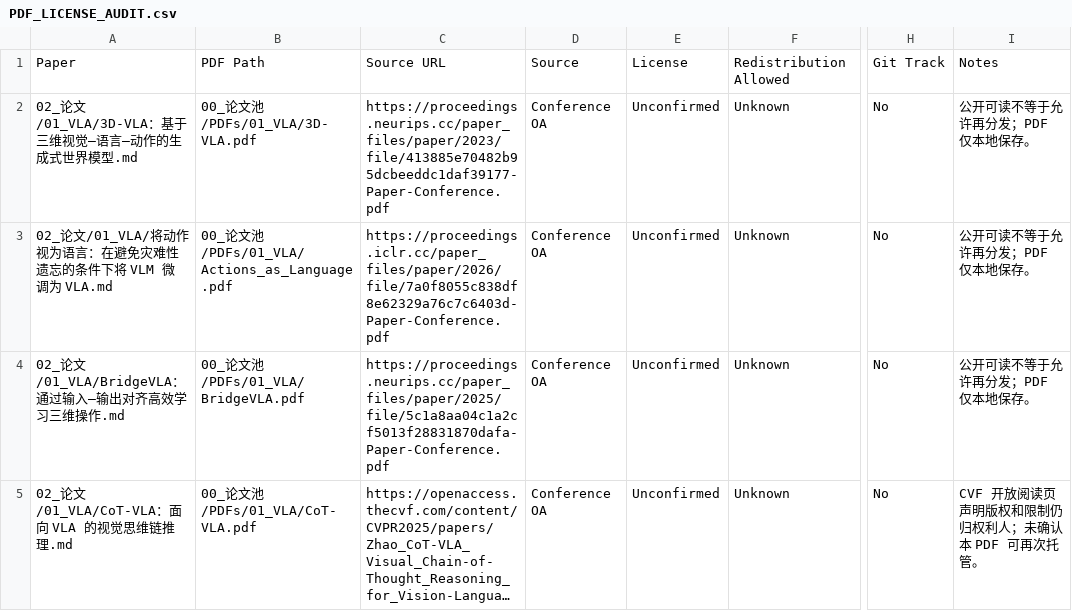
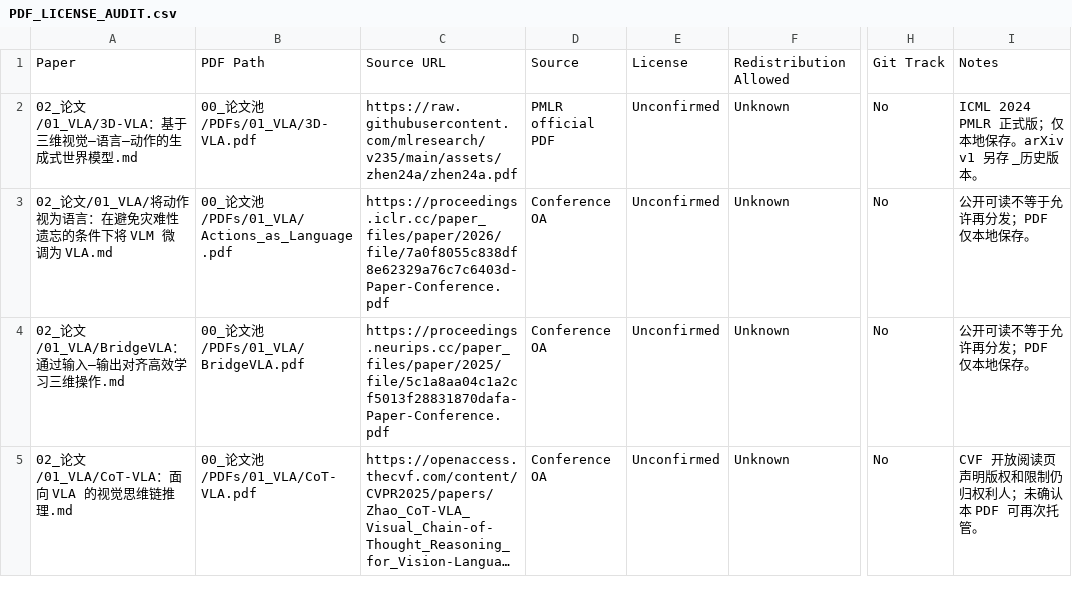
Before and after one commit to liwanxin200763/Robot_research, a CSV file: 00_论文池/PDFs/PDF_LICENSE_AUDIT.csv, drawn as a sheet; only a part is shown, gaps mark what is left out; long unchanged cells end in …; the diff names each change by its address in the sheet, - before the commit and + after, or states it on an @@ line.

```diff
--- a/00_论文池/PDFs/PDF_LICENSE_AUDIT.csv
+++ b/00_论文池/PDFs/PDF_LICENSE_AUDIT.csv
-C2: https://proceedings.neurips.cc/paper_files/paper/2023/file/413885e70482b95dcbeeddc1daf39177-Paper-Conference.pdf
+C2: https://raw.githubusercontent.com/mlresearch/v235/main/assets/zhen24a/zhen24a.pdf
-D2: Conference OA
+D2: PMLR official PDF
-I2: 公开可读不等于允许再分发；PDF 仅本地保存。
+I2: ICML 2024 PMLR 正式版；仅本地保存。arXiv v1 另存 _历史版本。
```
Also changed, not shown: .maintenance/reading/summary_progress.csv, 00_论文池/PDFs/PDF_INDEX.csv, 4 other files.
